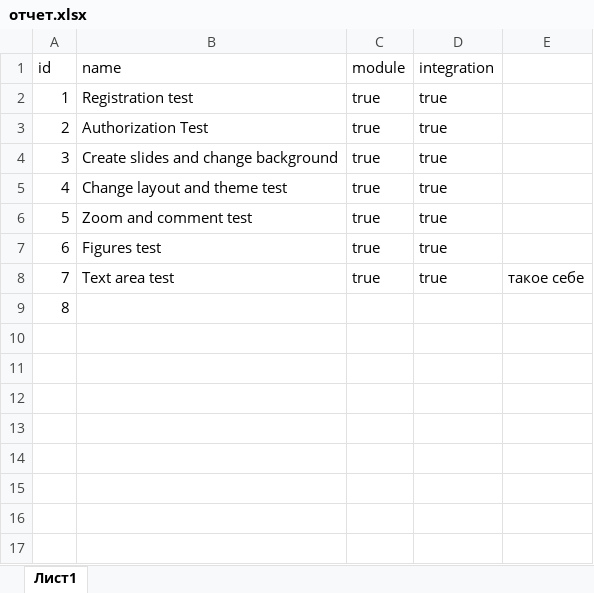
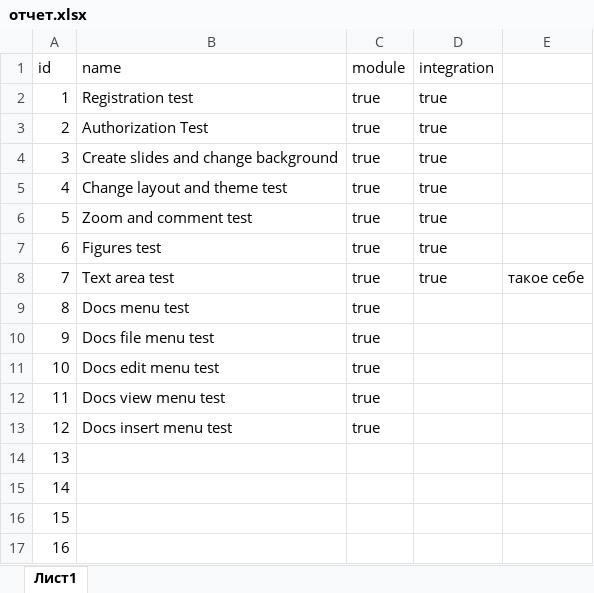
Before and after one commit to chMatvey/Software-testing, an Excel workbook: selenium-web-driver/отчет.xlsx, sheet Лист1, drawn as a sheet; values as stored, in another font and other column widths than the file's, no borders; addresses are those after the commit; the diff names each change by its address in the sheet, - before the commit and + after, or states it on an @@ line.

Commit message:
docs menu tests

```diff
--- a/selenium-web-driver/отчет.xlsx (sheet Лист1)
+++ b/selenium-web-driver/отчет.xlsx (sheet Лист1)
+row 9: 8 | Docs menu test | true
+row 10: 9 | Docs file menu test | true
+row 11: 10 | Docs edit menu test | true
+row 12: 11 | Docs view menu test | true
+row 13: 12 | Docs insert menu test | true
@@ column A (id) renumbered in row 14 @@
+row 15: 14
+row 16: 15
+row 17: 16
```
Also changed, not shown: 9 other files.
